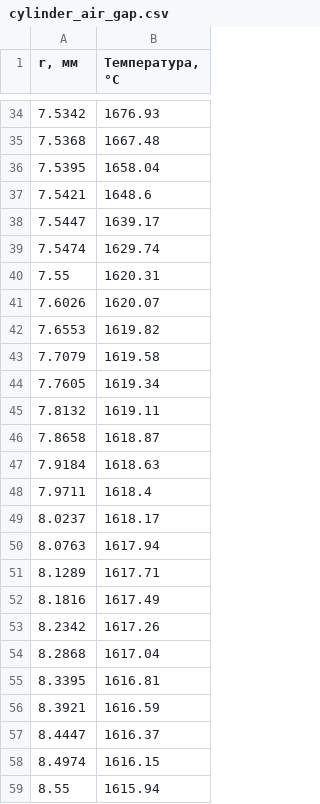
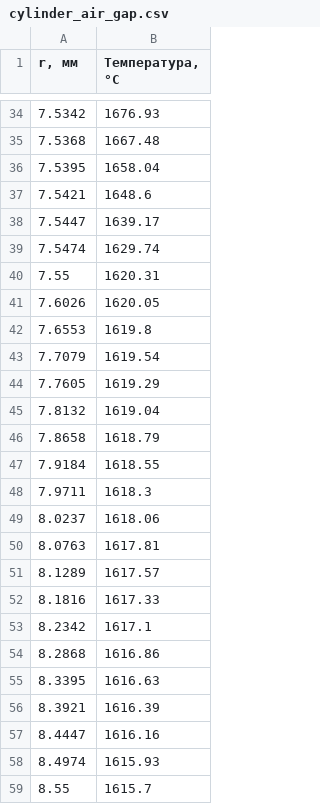
Before and after one commit to SovietSherlock/Thermogas_Dynamics_Staedy_Conduction_Heat_Transfer, a CSV file: cylinder_air_gap.csv, drawn as a sheet; only a part is shown, gaps mark what is left out.

```diff
--- a/cylinder_air_gap.csv
+++ b/cylinder_air_gap.csv
@@ -40,20 +40,20 @@
 7.55,1620.31
-7.6026,1620.07
-7.6553,1619.82
-7.7079,1619.58
-7.7605,1619.34
-7.8132,1619.11
-7.8658,1618.87
-7.9184,1618.63
-7.9711,1618.4
-8.0237,1618.17
-8.0763,1617.94
-8.1289,1617.71
-8.1816,1617.49
-8.2342,1617.26
-8.2868,1617.04
-8.3395,1616.81
-8.3921,1616.59
-8.4447,1616.37
-8.4974,1616.15
-8.55,1615.94
+7.6026,1620.05
+7.6553,1619.8
+7.7079,1619.54
+7.7605,1619.29
+7.8132,1619.04
+7.8658,1618.79
+7.9184,1618.55
+7.9711,1618.3
+8.0237,1618.06
+8.0763,1617.81
+8.1289,1617.57
+8.1816,1617.33
+8.2342,1617.1
+8.2868,1616.86
+8.3395,1616.63
+8.3921,1616.39
+8.4447,1616.16
+8.4974,1615.93
+8.55,1615.7
```
Also changed, not shown: cylinder_helium_gap.csv, plane_helium_gap.csv, 1 other file.
